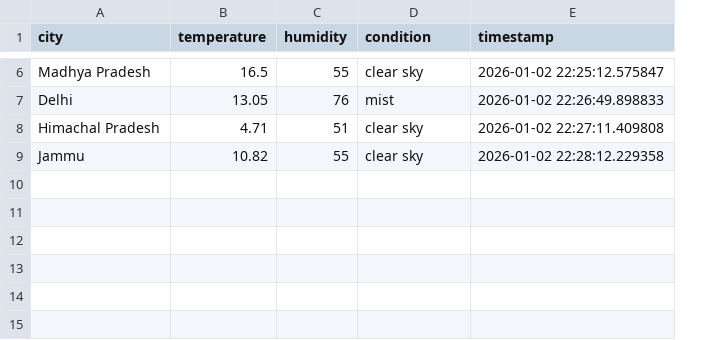
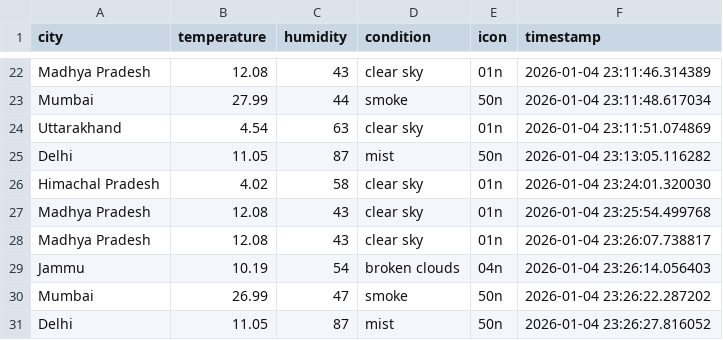
Before and after one commit to Rohit-Patel-Techie/Interactive-Dashboard, a CSV file: app/data/weather.csv, drawn as a sheet; only a part is shown, gaps mark what is left out; addresses are those after the commit; the diff covers the shown part only; the diff names each change by its address in the sheet, - before the commit and + after, or states it on an @@ line.

```diff
--- a/app/data/weather.csv
+++ b/app/data/weather.csv
+column E (icon), row 22: 01n; rows 25-26: 50n | 01n; row 29: 04n
-B22 (temperature): 16.5
+B22 (temperature): 12.08
-C22 (humidity): 55
+C22 (humidity): 43
-F22 (timestamp): 2026-01-02 22:25:12.575847
+F22 (timestamp): 2026-01-04 23:11:46.314389
+row 23: Mumbai | 27.99 | 44 | smoke | 50n | 2026-01-04 23:11:48.617034
+row 24: Uttarakhand | 4.54 | 63 | clear sky | 01n | 2026-01-04 23:11:51.074869
-B25 (temperature): 13.05
+B25 (temperature): 11.05
-C25 (humidity): 76
+C25 (humidity): 87
-F25 (timestamp): 2026-01-02 22:26:49.898833
+F25 (timestamp): 2026-01-04 23:13:05.116282
-B26 (temperature): 4.71
+B26 (temperature): 4.02
-C26 (humidity): 51
+C26 (humidity): 58
-F26 (timestamp): 2026-01-02 22:27:11.409808
+F26 (timestamp): 2026-01-04 23:24:01.320030
+row 27: Madhya Pradesh | 12.08 | 43 | clear sky | 01n | 2026-01-04 23:25:54.499768
+row 28: Madhya Pradesh | 12.08 | 43 | clear sky | 01n | 2026-01-04 23:26:07.738817
-B29 (temperature): 10.82
+B29 (temperature): 10.19
-C29 (humidity): 55
+C29 (humidity): 54
-D29 (condition): clear sky
+D29 (condition): broken clouds
-F29 (timestamp): 2026-01-02 22:28:12.229358
+F29 (timestamp): 2026-01-04 23:26:14.056403
+row 30: Mumbai | 26.99 | 47 | smoke | 50n | 2026-01-04 23:26:22.287202
+row 31: Delhi | 11.05 | 87 | mist | 50n | 2026-01-04 23:26:27.816052
```
Also changed, not shown: 16 added rows and 12 edited cells elsewhere in this file, 20 other files.
